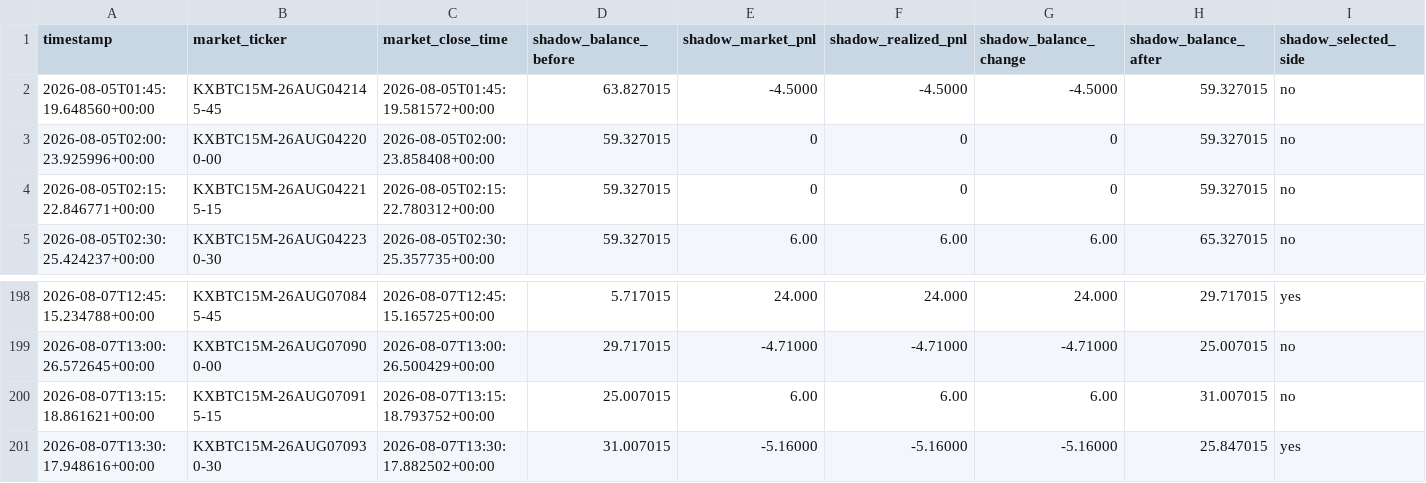
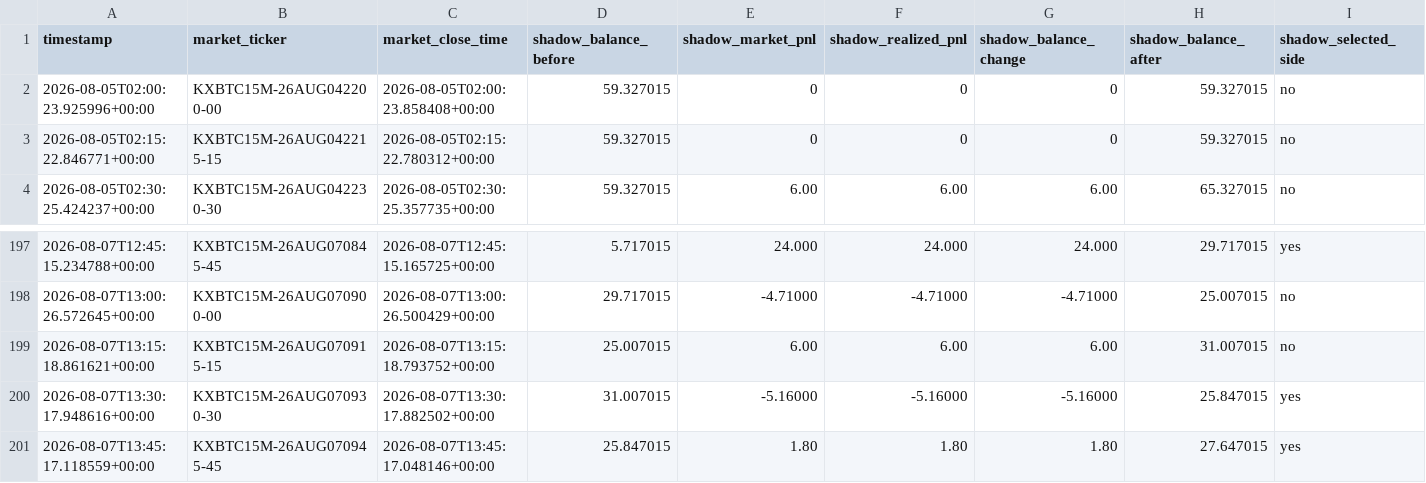
Before and after one commit to tamzid2001/polymarketfuturesbot, a CSV file: data/kalshi_shadow_equity_history.csv, drawn as a sheet; only a part is shown, gaps mark what is left out; removed rows and columns are numbered as before the commit, all else as after; rows hold the shown columns only; the diff names each change by its address in the sheet, - before the commit and + after, or states it on an @@ line.

```diff
--- a/data/kalshi_shadow_equity_history.csv
+++ b/data/kalshi_shadow_equity_history.csv
-row 2: 2026-08-05T01:45:19.648560+00:00 | KXBTC15M-26AUG042145-45 | 2026-08-05T01:45:19.581572+00:00 | 63.827015 | -4.5000 | -4.5000 | -4.5000 | 59.327015 | no
+row 201: 2026-08-07T13:45:17.118559+00:00 | KXBTC15M-26AUG070945-45 | 2026-08-07T13:45:17.048146+00:00 | 25.847015 | 1.80 | 1.80 | 1.80 | 27.647015 | yes
```
Also changed, not shown: data/kalshi_actual_equity_history.csv, 3 other files.
